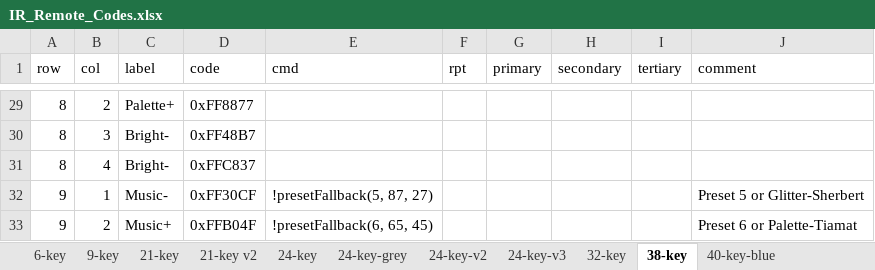
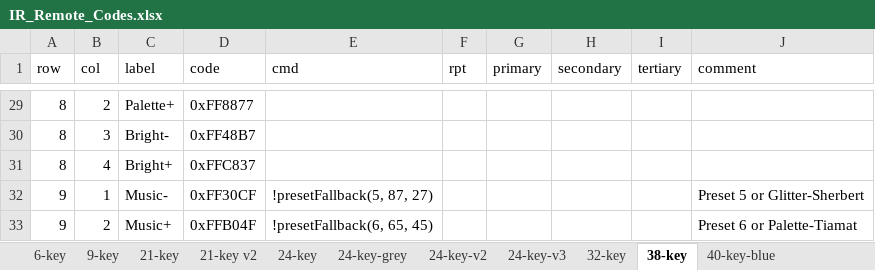
Before and after one commit to scottrbailey/WLED-Utils, an Excel workbook: IR_Remote_Codes.xlsx, sheet 38-key, drawn as a sheet; only a part is shown, gaps mark what is left out; values as stored, in another font and other column widths than the file's, no borders; the diff names each change by its address in the sheet, - before the commit and + after, or states it on an @@ line.

Commit message:
Fix bright+ button on 38-key remote.

```diff
--- a/IR_Remote_Codes.xlsx (sheet 38-key)
+++ b/IR_Remote_Codes.xlsx (sheet 38-key)
-C31 (label): Bright-
+C31 (label): Bright+
```
Also changed, not shown: 1 other file.
